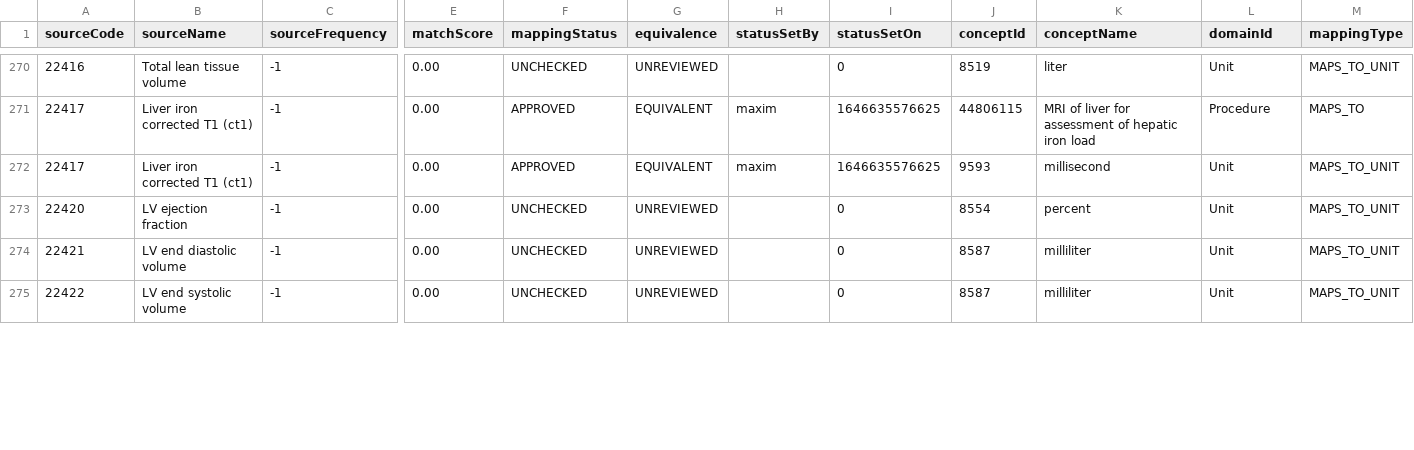
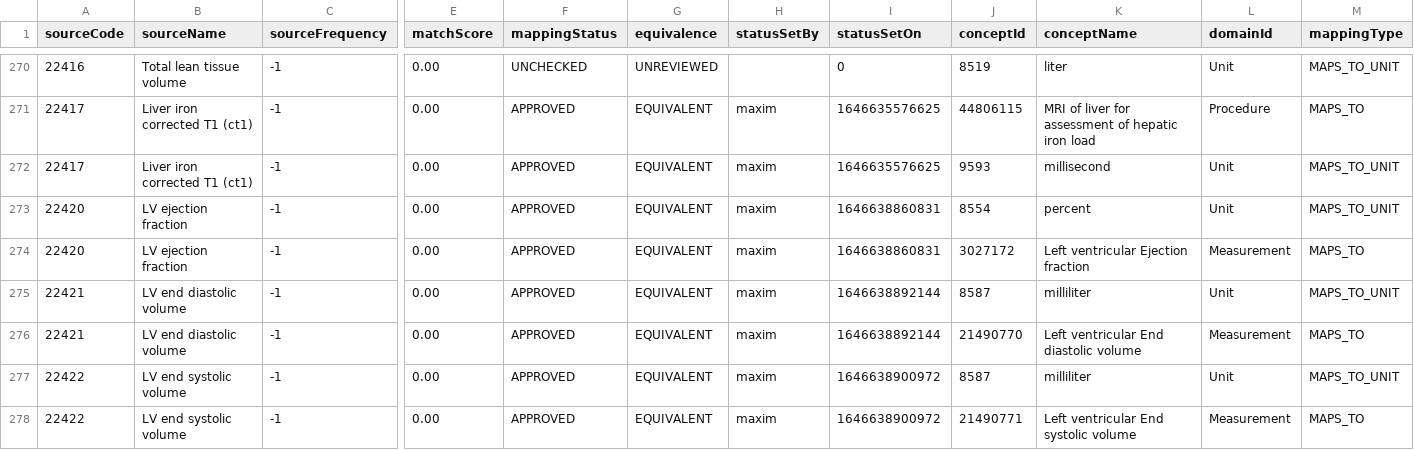
Before and after one commit to EHDEN/ETL-UK-Biobank, a CSV file: resources/baseline_field_mapping/numeric_fields.csv, drawn as a sheet; only a part is shown, gaps mark what is left out; addresses are those after the commit; rows hold the shown columns only; the diff covers the shown part only; the diff names each change by its address in the sheet, - before the commit and + after, or states it on an @@ line.

```diff
--- a/resources/baseline_field_mapping/numeric_fields.csv
+++ b/resources/baseline_field_mapping/numeric_fields.csv
-F273 (mappingStatus): UNCHECKED
+F273 (mappingStatus): APPROVED
-G273 (equivalence): UNREVIEWED
+G273 (equivalence): EQUIVALENT
-H273 (statusSetBy): (empty)
+H273 (statusSetBy): maxim
-I273 (statusSetOn): 0
+I273 (statusSetOn): 1646638860831
+row 274: 22420 | LV ejection fraction | -1 | 0.00 | APPROVED | EQUIVALENT | maxim | 1646638860831 | 3027172 | Left ventricular Ejection fraction | Measurement | MAPS_TO
-F275 (mappingStatus): UNCHECKED
+F275 (mappingStatus): APPROVED
-G275 (equivalence): UNREVIEWED
+G275 (equivalence): EQUIVALENT
-H275 (statusSetBy): (empty)
+H275 (statusSetBy): maxim
-I275 (statusSetOn): 0
+I275 (statusSetOn): 1646638892144
+row 276: 22421 | LV end diastolic volume | -1 | 0.00 | APPROVED | EQUIVALENT | maxim | 1646638892144 | 21490770 | Left ventricular End diastolic volume | Measurement | MAPS_TO
-F277 (mappingStatus): UNCHECKED
+F277 (mappingStatus): APPROVED
-G277 (equivalence): UNREVIEWED
+G277 (equivalence): EQUIVALENT
-H277 (statusSetBy): (empty)
+H277 (statusSetBy): maxim
-I277 (statusSetOn): 0
+I277 (statusSetOn): 1646638900972
+row 278: 22422 | LV end systolic volume | -1 | 0.00 | APPROVED | EQUIVALENT | maxim | 1646638900972 | 21490771 | Left ventricular End systolic volume | Measurement | MAPS_TO
```
Also changed, not shown: 5 added rows, 1 removed row and 20 edited cells elsewhere in this file, 3 other files.
